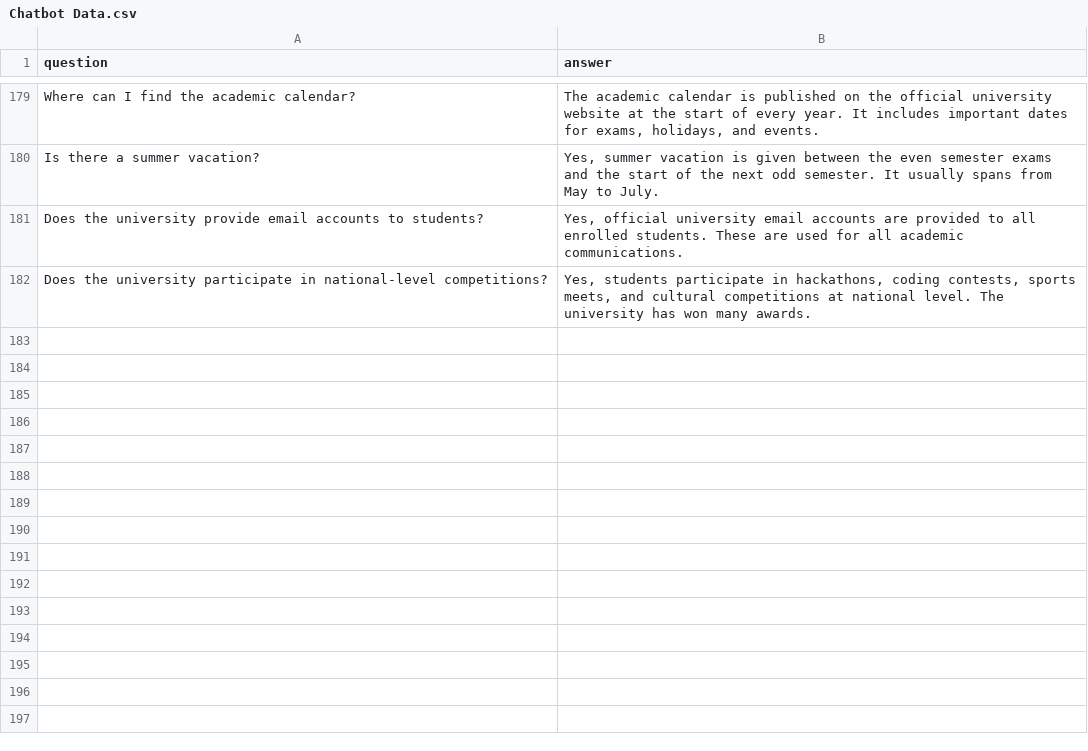
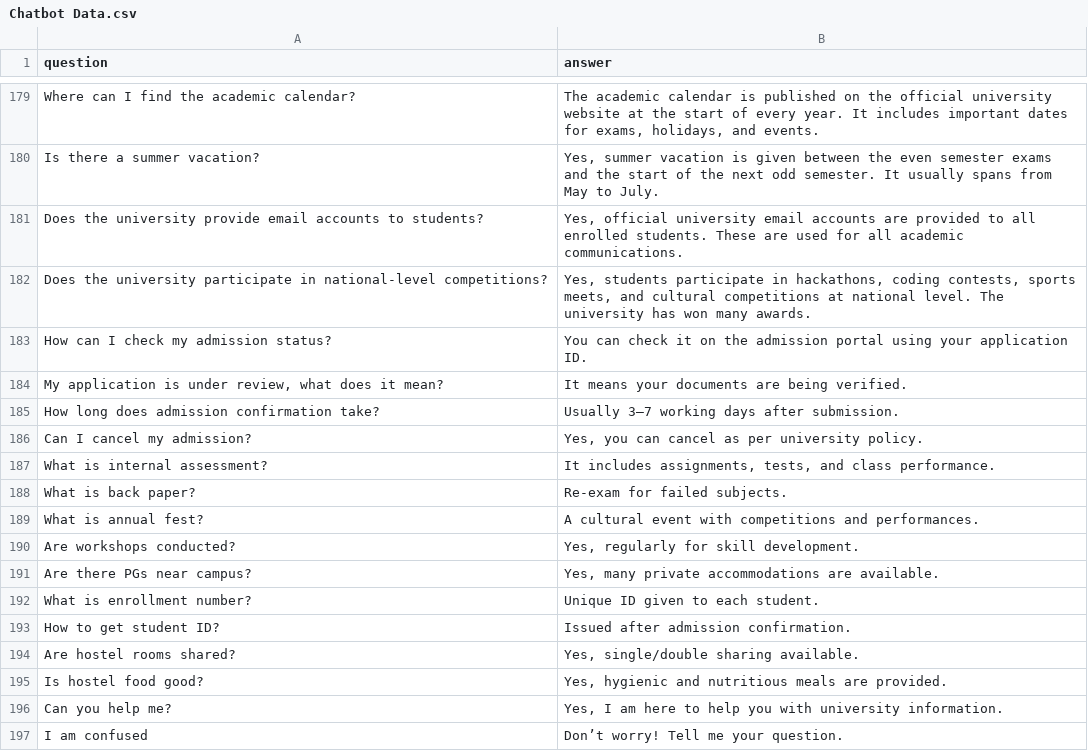
Before and after one commit to DivyaVerma1203/AI-Chatbot-for-University-Information, a CSV file: Chatbot Data.csv, drawn as a sheet; only a part is shown, gaps mark what is left out; the diff names each change by its address in the sheet, - before the commit and + after, or states it on an @@ line.

Commit message:
Chatbot Data.csv

```diff
--- a/Chatbot Data.csv
+++ b/Chatbot Data.csv
+row 183: How can I check my admission status? | You can check it on the admission portal using your application ID.
+row 184: My application is under review, what does it mean? | It means your documents are being verified.
+row 185: How long does admission confirmation take? | Usually 3–7 working days after submission.
+row 186: Can I cancel my admission? | Yes, you can cancel as per university policy.
+row 187: What is internal assessment? | It includes assignments, tests, and class performance.
+row 188: What is back paper? | Re-exam for failed subjects.
+row 189: What is annual fest? | A cultural event with competitions and performances.
+row 190: Are workshops conducted? | Yes, regularly for skill development.
+row 191: Are there PGs near campus? | Yes, many private accommodations are available.
+row 192: What is enrollment number? | Unique ID given to each student.
+row 193: How to get student ID? | Issued after admission confirmation.
+row 194: Are hostel rooms shared? | Yes, single/double sharing available.
+row 195: Is hostel food good? | Yes, hygienic and nutritious meals are provided.
+row 196: Can you help me? | Yes, I am here to help you with university information.
+row 197: I am confused | Don’t worry! Tell me your question.
```
